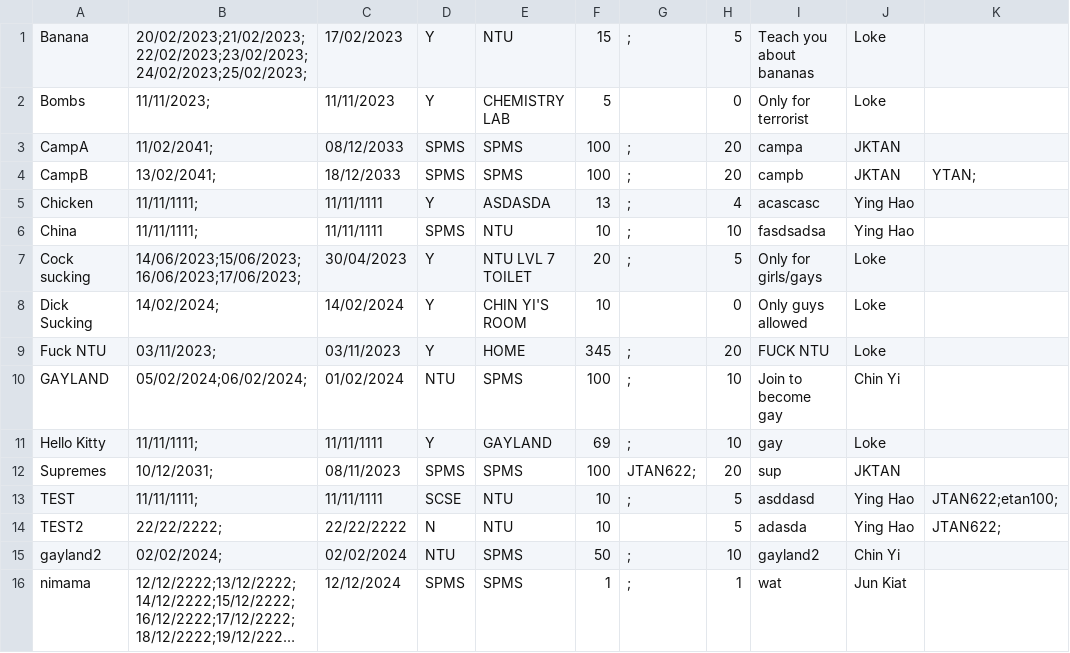
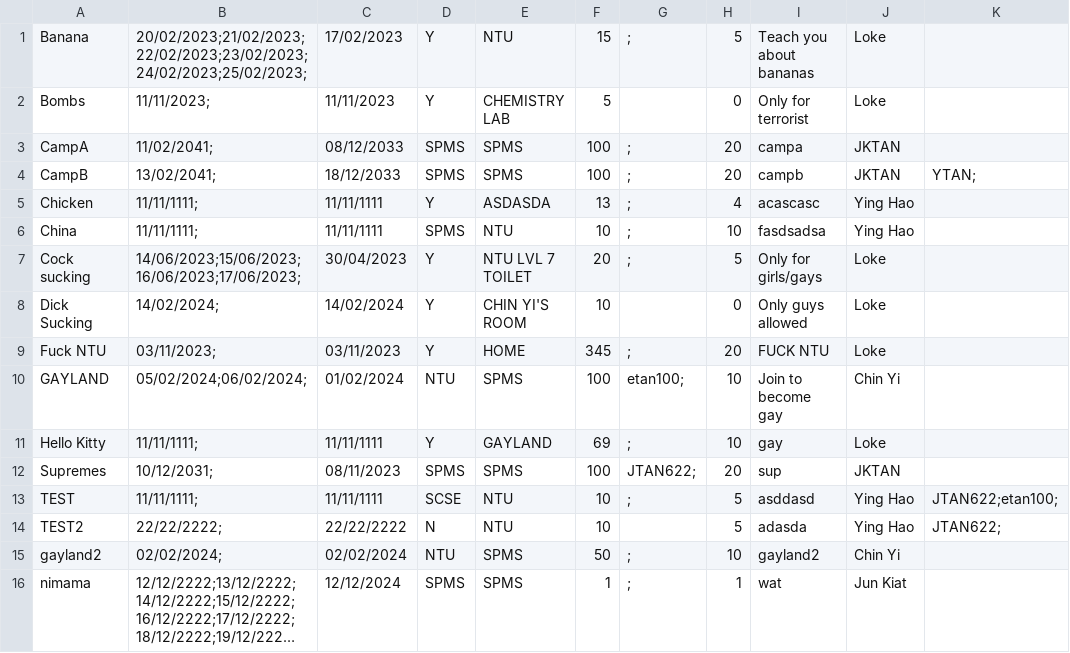
Before and after one commit to Thatguyfergy/CampApplicationAndManagementSystem-CAMS, a CSV file: csvfiles/camps.csv, drawn as a sheet; long unchanged cells end in ….

Commit message:
synced minor info in camps csv

```diff
--- a/csvfiles/camps.csv
+++ b/csvfiles/camps.csv
@@ -9,3 +9,3 @@ Dick Sucking,14/02/2024;,14/02/2024,Y,CHIN YI'S ROOM,10,,0,Only guys allowed,Lok
 Fuck NTU,03/11/2023;,03/11/2023,Y,HOME,345,;,20,FUCK NTU,Loke,,
-GAYLAND,05/02/2024;06/02/2024;,01/02/2024,NTU,SPMS,100,;,10,Join to become gay,Chin Yi,,
+GAYLAND,05/02/2024;06/02/2024;,01/02/2024,NTU,SPMS,100,etan100;,10,Join to become gay,Chin Yi,,
 Hello Kitty,11/11/1111;,11/11/1111,Y,GAYLAND,69,;,10,gay,Loke,,
```
